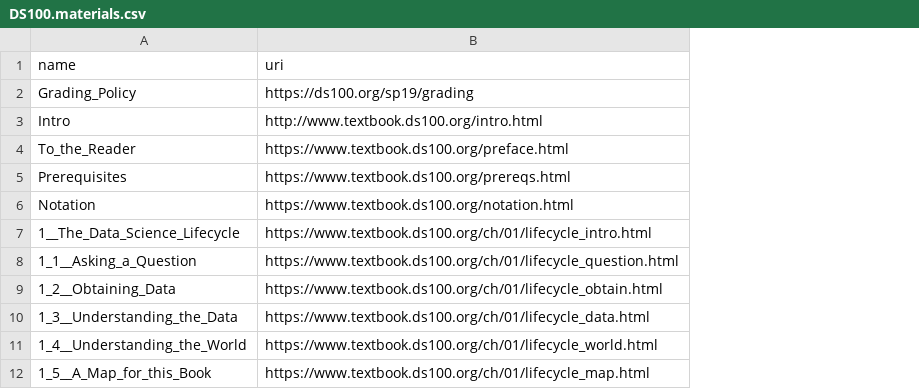
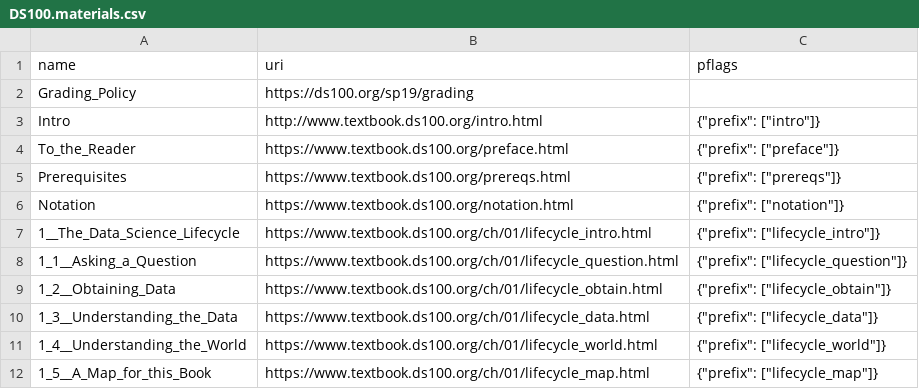
Before and after one commit to parrot-qa/dataset, a CSV file: spec/DS100.materials.csv, drawn as a sheet; only a part is shown; the diff names each change by its address in the sheet, - before the commit and + after, or states it on an @@ line.

```diff
--- a/spec/DS100.materials.csv
+++ b/spec/DS100.materials.csv
+column C (pflags), rows 3-12: {"prefix": ["intro"]} | {"prefix": ["preface"]} | {"prefix": ["prereqs"]} | {"prefix": ["notation"]} | {"prefix": ["lifecycle_intro"]} | {"prefix": ["lifecycle_question"]} | {"prefix": ["lifecycle_obtain"]} | {"prefix": ["lifecycle_data"]} | {"prefix": ["lifecycle_world"]} | {"prefix": ["lifecycle_map"]}
```
Also changed, not shown: spec/CS61A.materials.csv, 3 other files.
